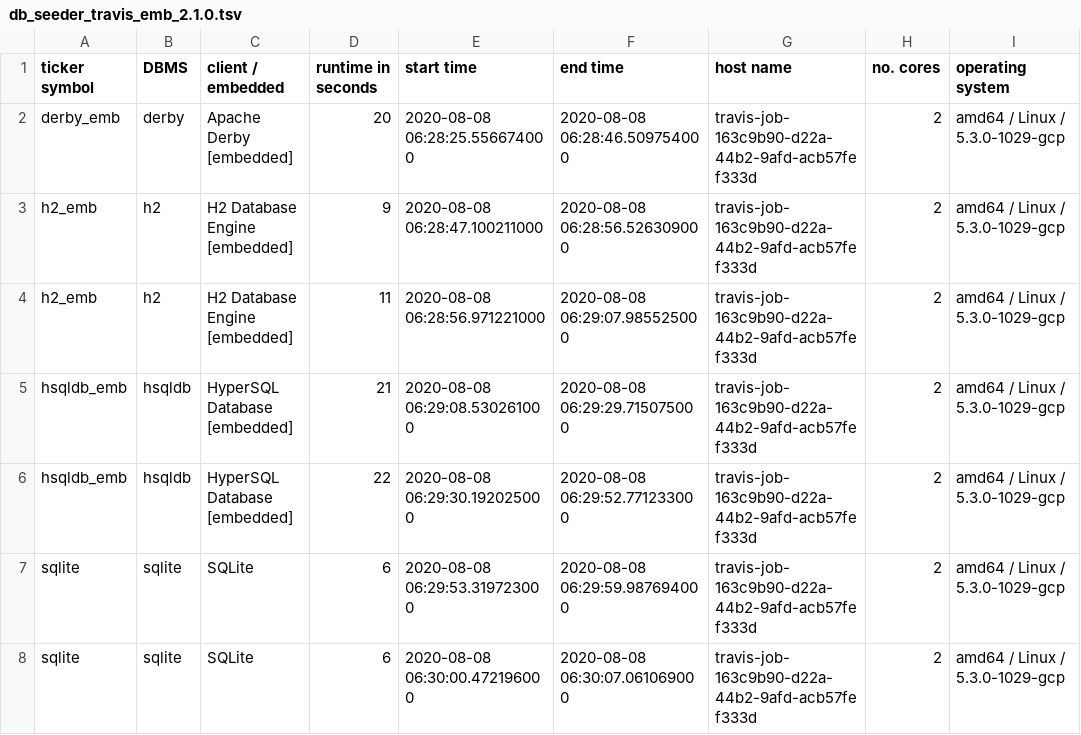
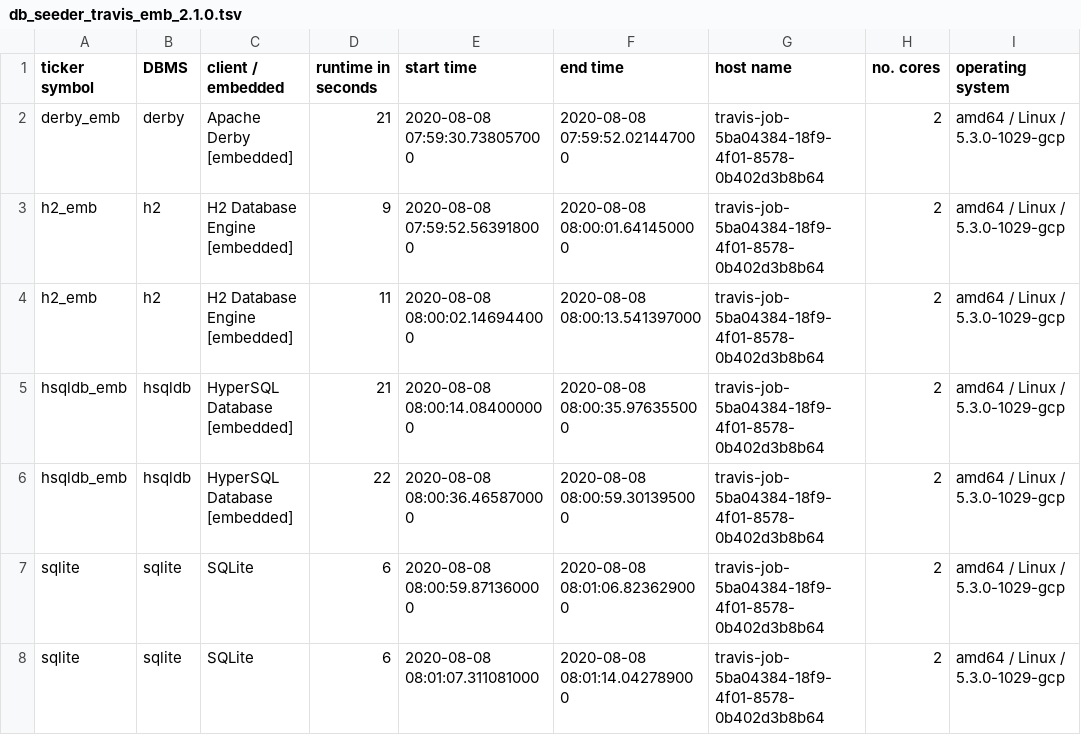
Before and after one commit to KonnexionsGmbH/db_seeder, a TSV file: statistics/db_seeder_travis_emb_2.1.0.tsv, drawn as a sheet.

Commit message:
Travis update: 08.08.2020 08:01:43 (Build 289)
[skip ci]

```diff
--- a/statistics/db_seeder_travis_emb_2.1.0.tsv
+++ b/statistics/db_seeder_travis_emb_2.1.0.tsv
@@ -1,8 +1,8 @@
 ticker symbol	DBMS	client / embedded	runtime in seconds	start time	end time	host name	no. cores	operating system
-derby_emb	derby	Apache Derby [embedded]	20	2020-08-08 06:28:25.556674000	2020-08-08 06:28:46.509754000	travis-job-163c9b90-d22a-44b2-9afd-acb57fef333d	2	amd64 / Linux / 5.3.0-1029-gcp
-h2_emb	h2	H2 Database Engine [embedded]	9	2020-08-08 06:28:47.100211000	2020-08-08 06:28:56.526309000	travis-job-163c9b90-d22a-44b2-9afd-acb57fef333d	2	amd64 / Linux / 5.3.0-1029-gcp
-h2_emb	h2	H2 Database Engine [embedded]	11	2020-08-08 06:28:56.971221000	2020-08-08 06:29:07.985525000	travis-job-163c9b90-d22a-44b2-9afd-acb57fef333d	2	amd64 / Linux / 5.3.0-1029-gcp
-hsqldb_emb	hsqldb	HyperSQL Database [embedded]	21	2020-08-08 06:29:08.530261000	2020-08-08 06:29:29.715075000	travis-job-163c9b90-d22a-44b2-9afd-acb57fef333d	2	amd64 / Linux / 5.3.0-1029-gcp
-hsqldb_emb	hsqldb	HyperSQL Database [embedded]	22	2020-08-08 06:29:30.192025000	2020-08-08 06:29:52.771233000	travis-job-163c9b90-d22a-44b2-9afd-acb57fef333d	2	amd64 / Linux / 5.3.0-1029-gcp
-sqlite	sqlite	SQLite	6	2020-08-08 06:29:53.319723000	2020-08-08 06:29:59.987694000	travis-job-163c9b90-d22a-44b2-9afd-acb57fef333d	2	amd64 / Linux / 5.3.0-1029-gcp
-sqlite	sqlite	SQLite	6	2020-08-08 06:30:00.472196000	2020-08-08 06:30:07.061069000	travis-job-163c9b90-d22a-44b2-9afd-acb57fef333d	2	amd64 / Linux / 5.3.0-1029-gcp
+derby_emb	derby	Apache Derby [embedded]	21	2020-08-08 07:59:30.738057000	2020-08-08 07:59:52.021447000	travis-job-5ba04384-18f9-4f01-8578-0b402d3b8b64	2	amd64 / Linux / 5.3.0-1029-gcp
+h2_emb	h2	H2 Database Engine [embedded]	9	2020-08-08 07:59:52.563918000	2020-08-08 08:00:01.641450000	travis-job-5ba04384-18f9-4f01-8578-0b402d3b8b64	2	amd64 / Linux / 5.3.0-1029-gcp
+h2_emb	h2	H2 Database Engine [embedded]	11	2020-08-08 08:00:02.146944000	2020-08-08 08:00:13.541397000	travis-job-5ba04384-18f9-4f01-8578-0b402d3b8b64	2	amd64 / Linux / 5.3.0-1029-gcp
+hsqldb_emb	hsqldb	HyperSQL Database [embedded]	21	2020-08-08 08:00:14.084000000	2020-08-08 08:00:35.976355000	travis-job-5ba04384-18f9-4f01-8578-0b402d3b8b64	2	amd64 / Linux / 5.3.0-1029-gcp
+hsqldb_emb	hsqldb	HyperSQL Database [embedded]	22	2020-08-08 08:00:36.465870000	2020-08-08 08:00:59.301395000	travis-job-5ba04384-18f9-4f01-8578-0b402d3b8b64	2	amd64 / Linux / 5.3.0-1029-gcp
+sqlite	sqlite	SQLite	6	2020-08-08 08:00:59.871360000	2020-08-08 08:01:06.823629000	travis-job-5ba04384-18f9-4f01-8578-0b402d3b8b64	2	amd64 / Linux / 5.3.0-1029-gcp
+sqlite	sqlite	SQLite	6	2020-08-08 08:01:07.311081000	2020-08-08 08:01:14.042789000	travis-job-5ba04384-18f9-4f01-8578-0b402d3b8b64	2	amd64 / Linux / 5.3.0-1029-gcp
```
